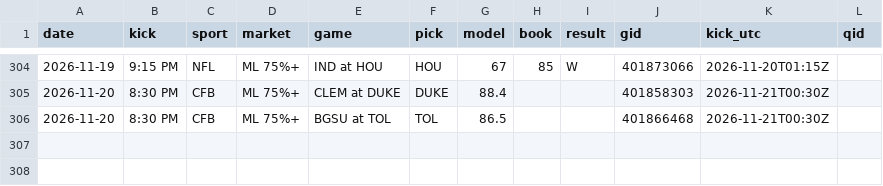
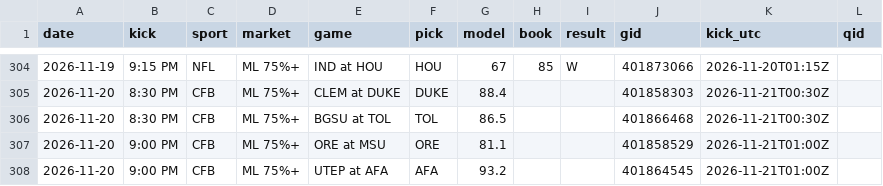
Before and after one commit to DPAD7/the-arena, a CSV file: data/reads_log.csv, drawn as a sheet; only a part is shown, gaps mark what is left out.

```diff
--- a/data/reads_log.csv
+++ b/data/reads_log.csv
@@ -306 +306,3 @@ date,kick,sport,market,game,pick,model,book,result,gid,kick_utc,qid
 2026-11-20,8:30 PM,CFB,ML 75%+,BGSU at TOL,TOL,86.5,,,401866468,2026-11-21T00:30Z,
+2026-11-20,9:00 PM,CFB,ML 75%+,ORE at MSU,ORE,81.1,,,401858529,2026-11-21T01:00Z,
+2026-11-20,9:00 PM,CFB,ML 75%+,UTEP at AFA,AFA,93.2,,,401864545,2026-11-21T01:00Z,
```
Also changed, not shown: 17 other files.
